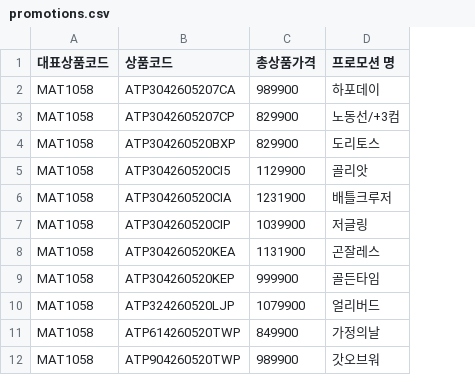
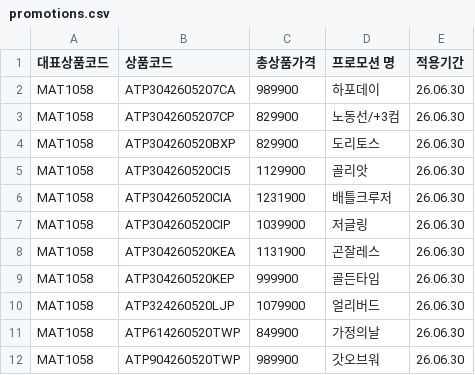
Before and after one commit to tairour-ctrl/promotion-search, a CSV file: promotions.csv, drawn as a sheet; the diff names each change by its address in the sheet, - before the commit and + after, or states it on an @@ line.

Commit message:
Update promotions.csv

```diff
--- a/promotions.csv
+++ b/promotions.csv
+column E (적용기간), rows 2-12: all 26.06.30
```
